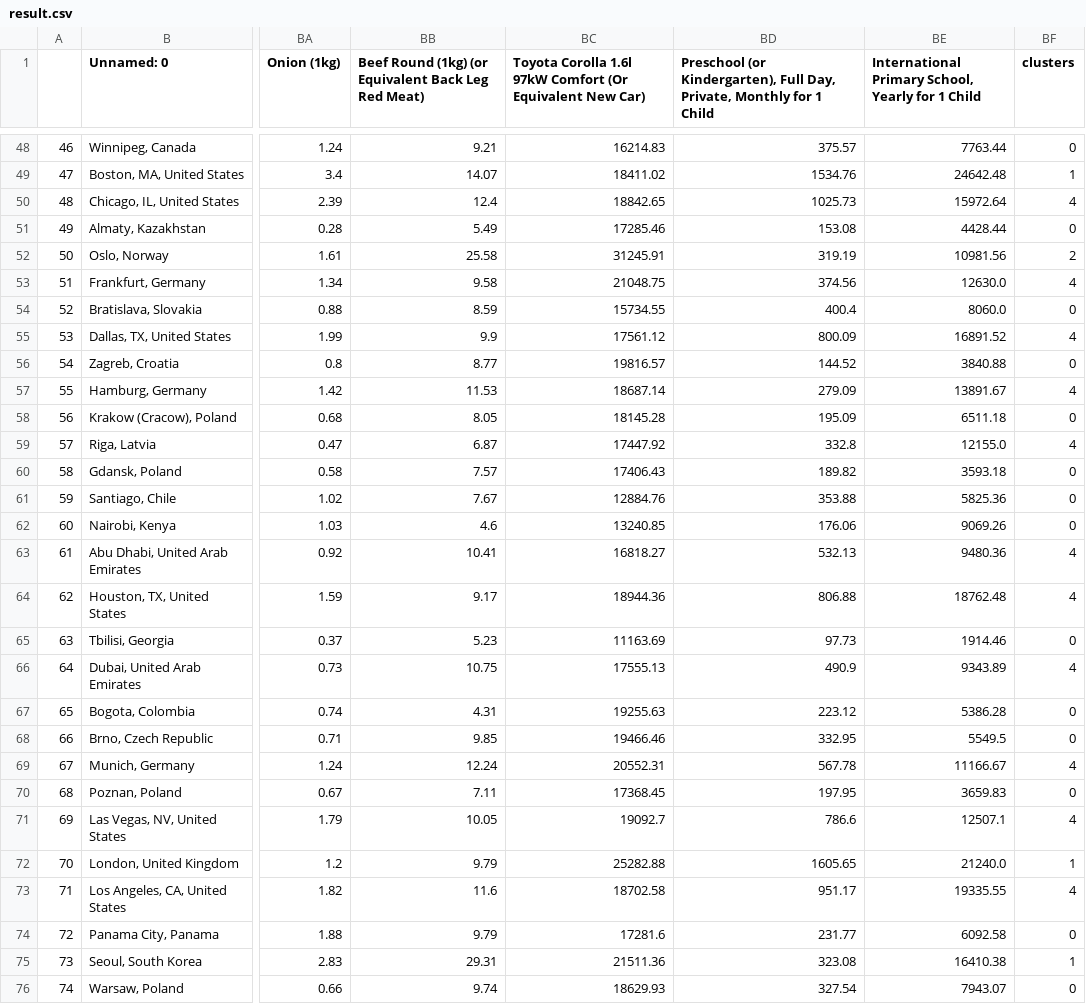
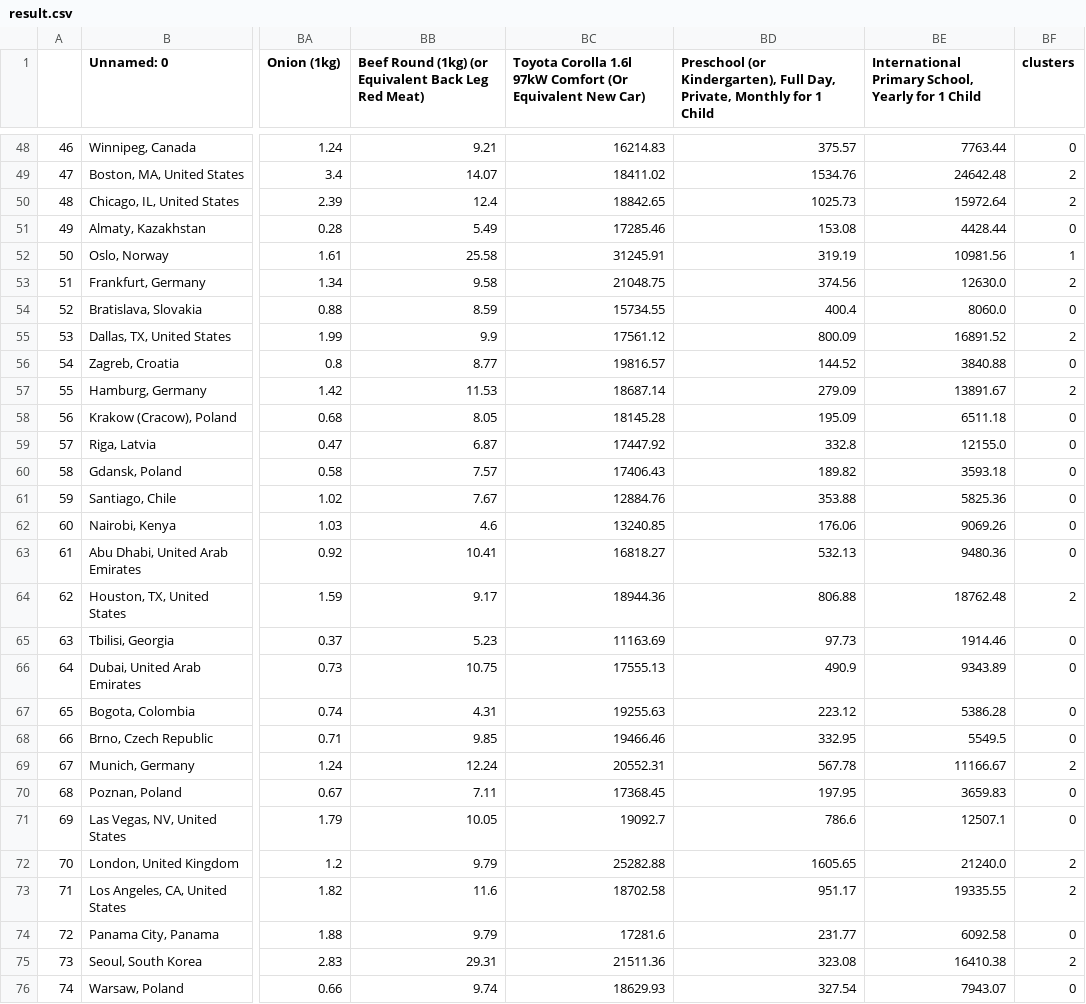
Before and after one commit to moabson/cost-of-living-analysis, a CSV file: data/result.csv, drawn as a sheet; only a part is shown, gaps mark what is left out; the diff covers the shown part only; the diff names each change by its address in the sheet, - before the commit and + after, or states it on an @@ line.

Commit message:
added boxplot for each feature per cluster

```diff
--- a/data/result.csv
+++ b/data/result.csv
-BF49 (clusters): 1
+BF49 (clusters): 2
-BF50 (clusters): 4
+BF50 (clusters): 2
-BF52 (clusters): 2
+BF52 (clusters): 1
-BF53 (clusters): 4
+BF53 (clusters): 2
-BF55 (clusters): 4
+BF55 (clusters): 2
-BF57 (clusters): 4
+BF57 (clusters): 2
-BF59 (clusters): 4
+BF59 (clusters): 0
-BF63 (clusters): 4
+BF63 (clusters): 0
-BF64 (clusters): 4
+BF64 (clusters): 2
-BF66 (clusters): 4
+BF66 (clusters): 0
-BF69 (clusters): 4
+BF69 (clusters): 2
-BF71 (clusters): 4
+BF71 (clusters): 0
-BF72 (clusters): 1
+BF72 (clusters): 2
-BF73 (clusters): 4
+BF73 (clusters): 2
-BF75 (clusters): 1
+BF75 (clusters): 2
```
Also changed, not shown: 56 edited cells elsewhere in this file, 1 other file.
